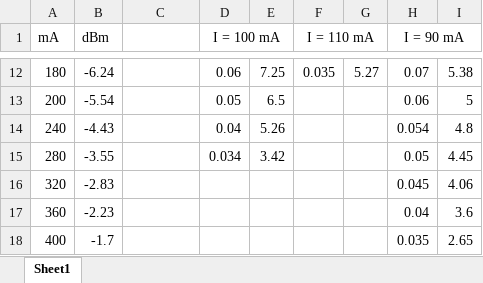
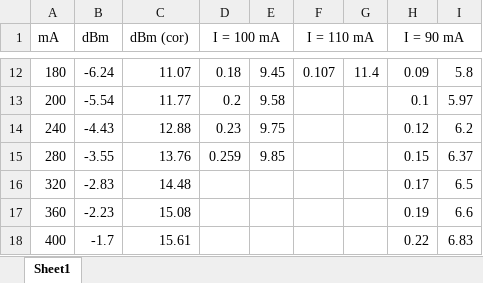
Before and after one commit to futherus/mipt_lab, an Excel workbook: optical_fiber.4/data/data.xlsx, sheet Sheet1, drawn as a sheet; only a part is shown, gaps mark what is left out; values as stored, in another font and other column widths than the file's, no borders; the diff covers the shown part only; the diff names each change by its address in the sheet, - before the commit and + after, or states it on an @@ line.

```diff
--- a/optical_fiber.4/data/data.xlsx (sheet Sheet1)
+++ b/optical_fiber.4/data/data.xlsx (sheet Sheet1)
-C1: (empty)
+C1: dBm (cor)
-C12 (dBm (cor)): (empty)
+C12 (dBm (cor)): 11.07
-D12 (I = 100 mA): 0.06
+D12 (I = 100 mA): 0.18
-E12: 7.25
+E12: 9.45
-F12 (I = 110 mA): 0.035
+F12 (I = 110 mA): 0.107
-G12: 5.27
+G12: 11.4
-H12 (I = 90 mA): 0.07
+H12 (I = 90 mA): 0.09
-I12: 5.38
+I12: 5.8
-C13 (dBm (cor)): (empty)
+C13 (dBm (cor)): 11.77
-D13 (I = 100 mA): 0.05
+D13 (I = 100 mA): 0.2
-E13: 6.5
+E13: 9.58
-H13 (I = 90 mA): 0.06
+H13 (I = 90 mA): 0.1
-I13: 5
+I13: 5.97
-C14 (dBm (cor)): (empty)
+C14 (dBm (cor)): 12.88
-D14 (I = 100 mA): 0.04
+D14 (I = 100 mA): 0.23
-E14: 5.26
+E14: 9.75
-H14 (I = 90 mA): 0.054
+H14 (I = 90 mA): 0.12
-I14: 4.8
+I14: 6.2
-C15 (dBm (cor)): (empty)
+C15 (dBm (cor)): 13.76
-D15 (I = 100 mA): 0.034
+D15 (I = 100 mA): 0.259
-E15: 3.42
+E15: 9.85
-H15 (I = 90 mA): 0.05
+H15 (I = 90 mA): 0.15
-I15: 4.45
+I15: 6.37
-C16 (dBm (cor)): (empty)
+C16 (dBm (cor)): 14.48
-H16 (I = 90 mA): 0.045
+H16 (I = 90 mA): 0.17
-I16: 4.06
+I16: 6.5
-C17 (dBm (cor)): (empty)
+C17 (dBm (cor)): 15.08
-H17 (I = 90 mA): 0.04
+H17 (I = 90 mA): 0.19
-I17: 3.6
+I17: 6.6
-C18 (dBm (cor)): (empty)
+C18 (dBm (cor)): 15.61
-H18 (I = 90 mA): 0.035
+H18 (I = 90 mA): 0.22
-I18: 2.65
+I18: 6.83
```
Also changed, not shown: 1 added row, 1 removed row and 64 edited cells elsewhere in this sheet, 1 other file.
